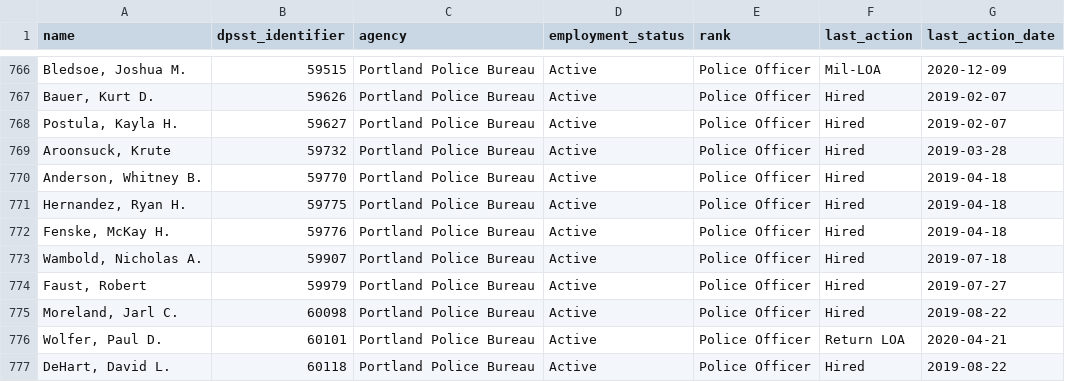
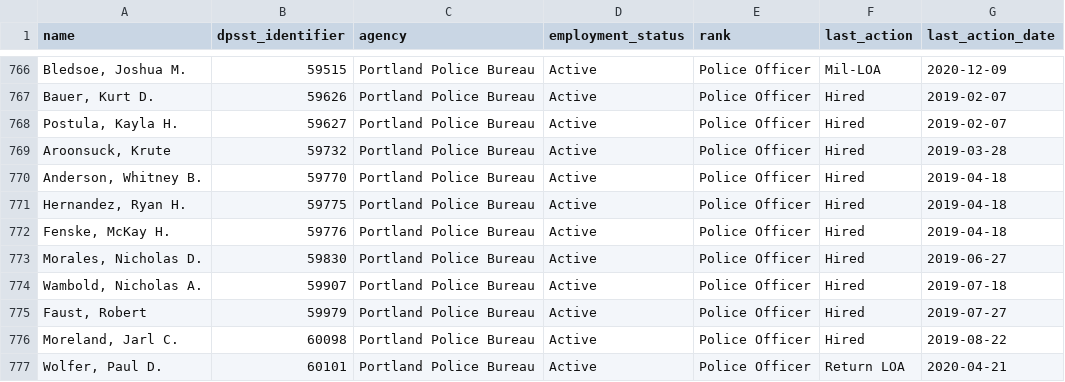
Before and after one commit to PDX-Police-Accountability/dpsst-data, a TSV file: officers/summary/officer-transcripts-active.tsv, drawn as a sheet; only a part is shown, gaps mark what is left out; the shorter side is filled out with more unchanged rows; the diff names each change by its address in the sheet, - before the commit and + after, or states it on an @@ line.

```diff
--- a/officers/summary/officer-transcripts-active.tsv
+++ b/officers/summary/officer-transcripts-active.tsv
+row 773: Morales, Nicholas D. | 59830 | Portland Police Bureau | Active | Police Officer | Hired | 2019-06-27
```
Also changed, not shown: officers/summary/officer-transcripts-inactive.tsv, officers/summary/officer-transcripts.tsv, 18 other files.
